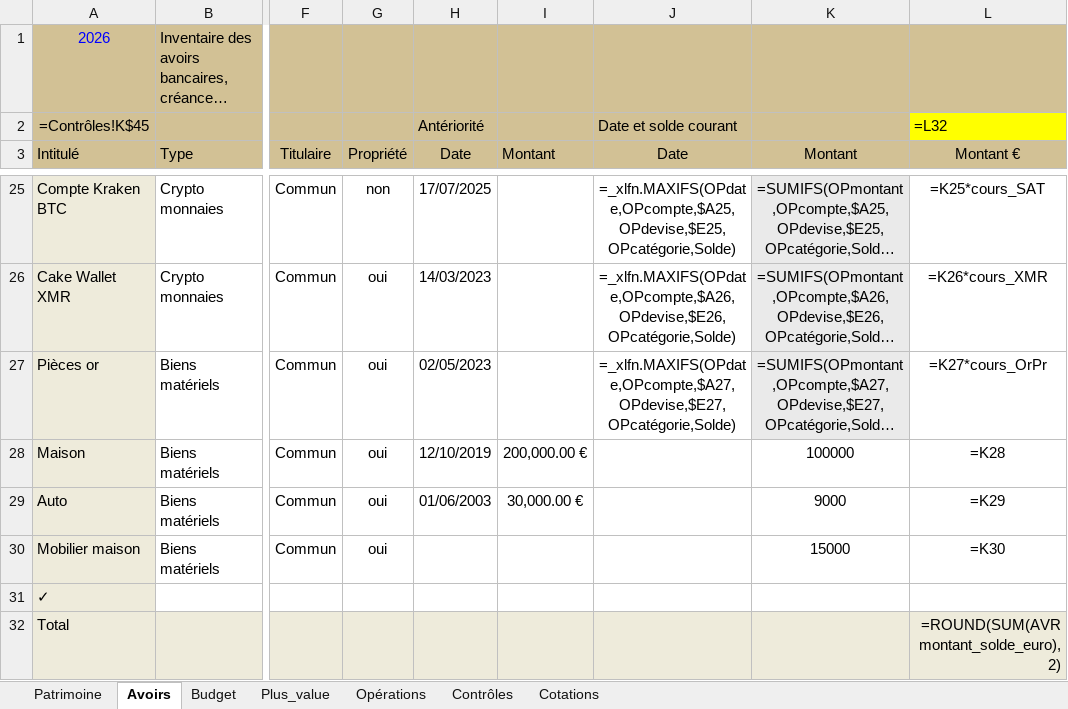
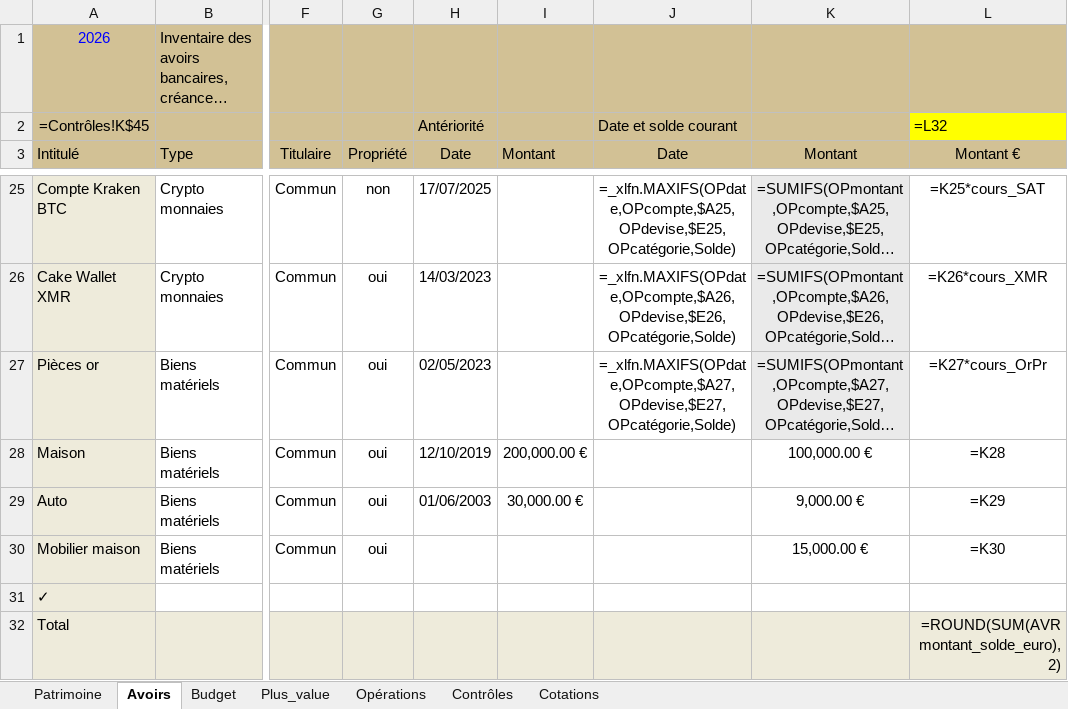
Before and after one commit to mlebas29/Compta, an Excel workbook: comptes_exemple.xlsx, sheet Avoirs, drawn as a sheet; only a part is shown, gaps mark what is left out; long unchanged cells end in …; values as stored, in another font and other column widths than the file's, no borders; formulas without a stored value are shown as written; conditional formats not drawn; the diff names each change by its address in the sheet, - before the commit and + after, or states it on an @@ line.

```diff
--- a/comptes_exemple.xlsx (sheet Avoirs)
+++ b/comptes_exemple.xlsx (sheet Avoirs)
-K28 (Montant): 100000
+K28 (Montant): 100,000.00 €
-K29 (Montant): 9000
+K29 (Montant): 9,000.00 €
-K30 (Montant): 15000
+K30 (Montant): 15,000.00 €
```
Also changed, not shown: sheet Budget, sheet Plus_value, sheet Patrimoine, comptes_template.xlsm, 1 other file.
